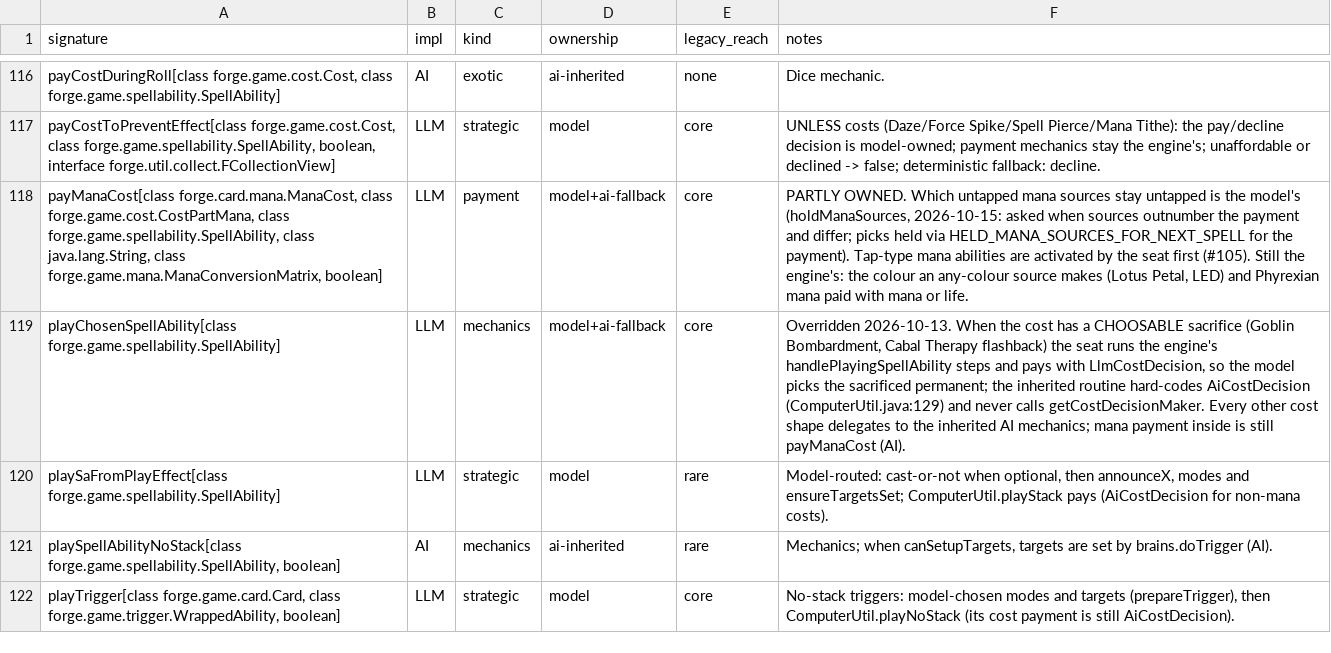
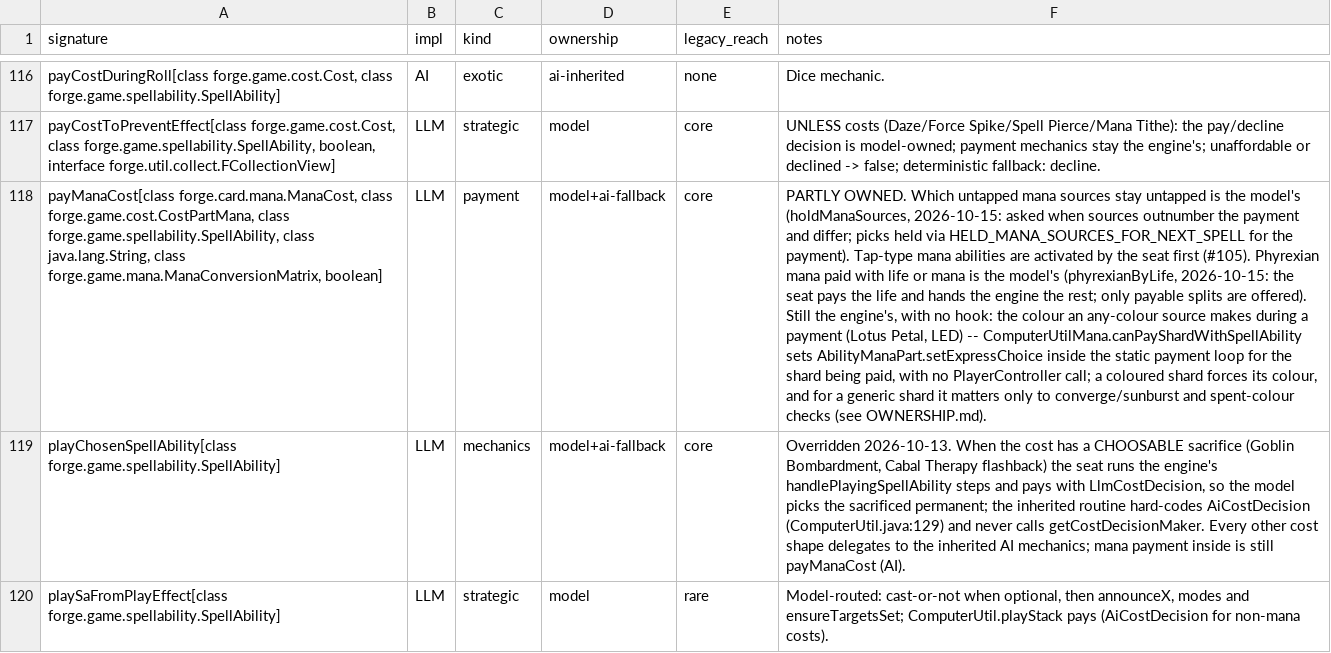
Before and after one commit to lumlaolao/spike-eval, a TSV file: docs/harness/controller-ownership.tsv, drawn as a sheet; only a part is shown, gaps mark what is left out; the shorter side is filled out with more unchanged rows; the diff names each change by its address in the sheet, - before the commit and + after, or states it on an @@ line.

```diff
--- a/docs/harness/controller-ownership.tsv
+++ b/docs/harness/controller-ownership.tsv
-F118 (notes): …first (#105). Still the engine's: the colour an any-colour source makes (Lotus Petal, LED) and Phyrexian mana paid with mana or life.
+F118 (notes): …first (#105). Phyrexian mana paid with life or mana is the model's (phyrexianByLife, 2026-10-15: the seat pays the life and hands the engine the rest; only payable splits are offered). Still the engine's, with no hook: the colour an any-colour source makes during a payment (Lotus Petal, LED) -- ComputerUtilMana.canPayShardWithSpellAbility sets AbilityManaPart.setExpressChoice inside the static payment loop for the shard being paid, with no PlayerController call; a coloured shard forces its colour, and for a generic shard it matters only to converge/sunburst and spent-colour checks (see OWNERSHIP.md).
```
Also changed, not shown: 6 other files.
